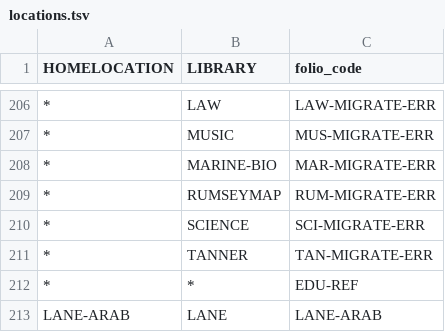
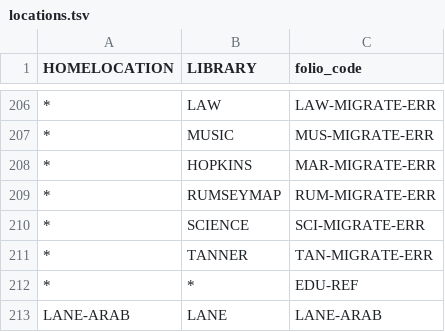
Before and after one commit to sul-dlss/folio_migration, a TSV file: mapping_files/locations.tsv, drawn as a sheet; only a part is shown, gaps mark what is left out; the diff covers the shown part only; the diff names each change by its address in the sheet, - before the commit and + after, or states it on an @@ line.

```diff
--- a/mapping_files/locations.tsv
+++ b/mapping_files/locations.tsv
-B208 (LIBRARY): MARINE-BIO
+B208 (LIBRARY): HOPKINS
```
Also changed, not shown: 12 edited cells elsewhere in this file.
